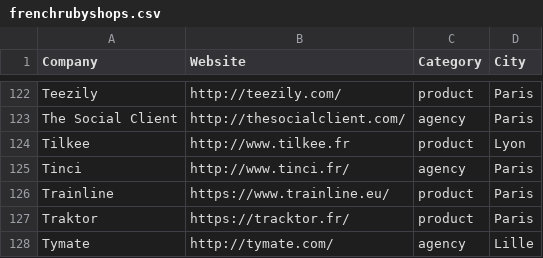
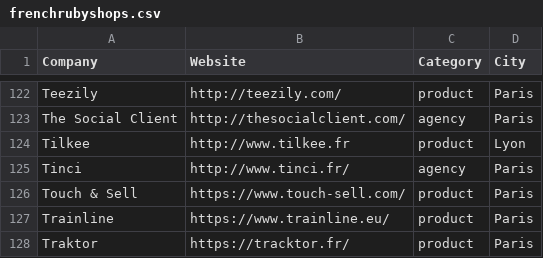
Before and after one commit to ruby-nord/rubyshops, a CSV file: frenchrubyshops.csv, drawn as a sheet; only a part is shown, gaps mark what is left out; the shorter side is filled out with more unchanged rows.

Commit message:
Add Touch & Sell company

```diff
--- a/frenchrubyshops.csv
+++ b/frenchrubyshops.csv
@@ -125,2 +125,3 @@ Tilkee,http://www.tilkee.fr,product,Lyon
 Tinci,http://www.tinci.fr/,agency,Paris
+Touch & Sell,https://www.touch-sell.com/,product,Paris
 Trainline,https://www.trainline.eu/,product,Paris
```
